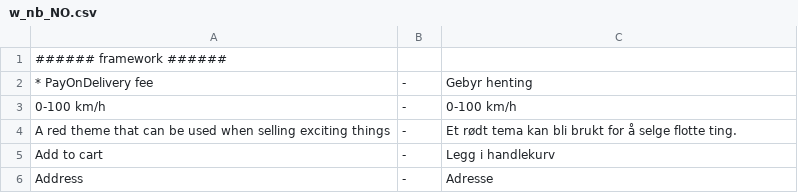
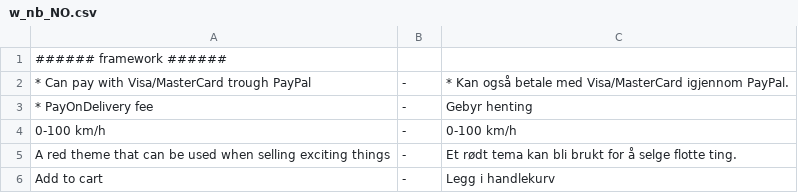
Before and after one commit to tamzidoronno/zaui-v4, a CSV file: com.getshop.client/ROOT/translation/w_nb_NO.csv, drawn as a sheet; only a part is shown; the shorter side is filled out with more unchanged rows; the diff names each change by its address in the sheet, - before the commit and + after, or states it on an @@ line.

```diff
--- a/com.getshop.client/ROOT/translation/w_nb_NO.csv
+++ b/com.getshop.client/ROOT/translation/w_nb_NO.csv
+row 2: * Can pay with Visa/MasterCard trough PayPal | - | * Kan også betale med Visa/MasterCard igjennom PayPal.
```
Also changed, not shown: com.getshop.client/ROOT/translation/stripped/w_en_en.csv, com.getshop.client/ROOT/translation/stripped/w_fi_FI.csv, 2 other files.
